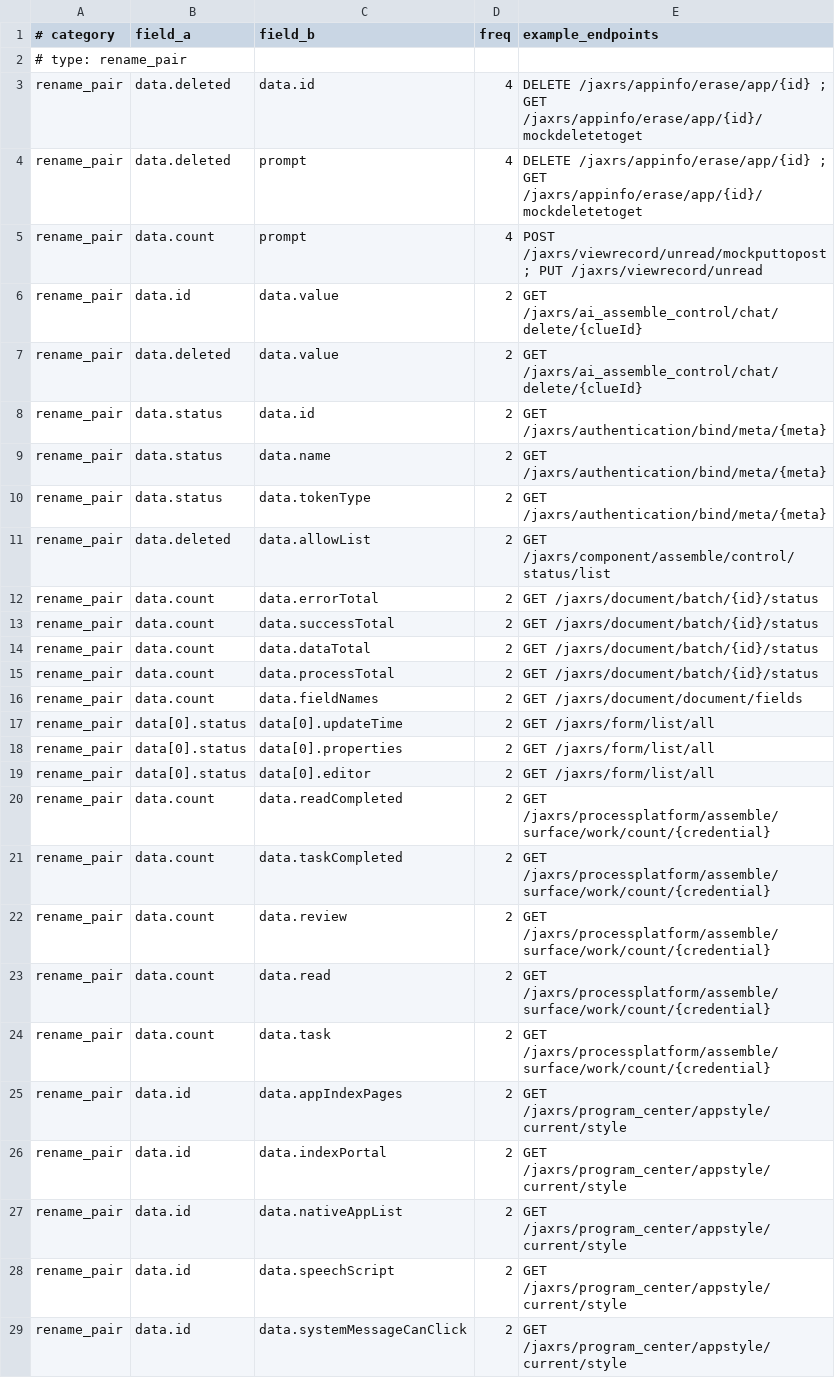
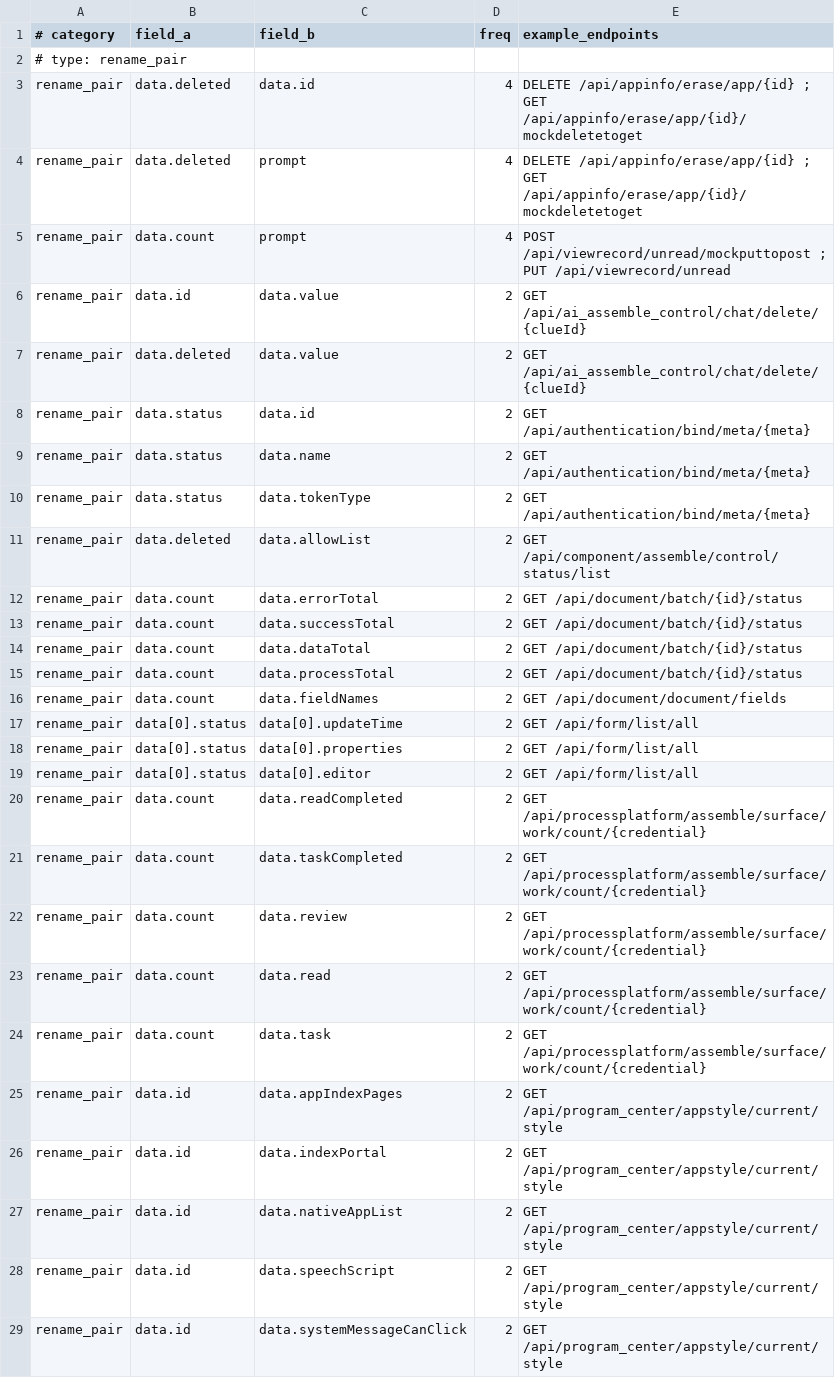
Before and after one commit to annsshadow/fakeToys, a TSV file: docs/audits/behavior-diff-clusters-2026-09-13.tsv, drawn as a sheet; only a part is shown; the diff covers the shown part only.

Commit message:
test(oa4rust): parity 契约测试按现路由重新生成（4283 → 4384 条）
- 生成器脚本与 o2server-parity-report.json 键名中立化（java_* → legacy_*，
  @Path → 路径注解），重跑生成器验证幂等；覆盖 09-06 后新增的注册路由
- 测试 fixture/探测（u2_probe、designer_route_match、parity 语料）同步 /api
- docs/audits/java-endpoint-inventory.json → o2server-endpoint-inventory.json

```diff
--- a/docs/audits/behavior-diff-clusters-2026-09-13.tsv
+++ b/docs/audits/behavior-diff-clusters-2026-09-13.tsv
@@ -2,28 +2,28 @@
 # type: rename_pair
-rename_pair	data.deleted	data.id	4	DELETE /jaxrs/appinfo/erase/app/{id} ; GET /jaxrs/appinfo/erase/app/{id}/mockdeletetoget
-rename_pair	data.deleted	prompt	4	DELETE /jaxrs/appinfo/erase/app/{id} ; GET /jaxrs/appinfo/erase/app/{id}/mockdeletetoget
-rename_pair	data.count	prompt	4	POST /jaxrs/viewrecord/unread/mockputtopost ; PUT /jaxrs/viewrecord/unread
-rename_pair	data.id	data.value	2	GET /jaxrs/ai_assemble_control/chat/delete/{clueId}
-rename_pair	data.deleted	data.value	2	GET /jaxrs/ai_assemble_control/chat/delete/{clueId}
-rename_pair	data.status	data.id	2	GET /jaxrs/authentication/bind/meta/{meta}
-rename_pair	data.status	data.name	2	GET /jaxrs/authentication/bind/meta/{meta}
-rename_pair	data.status	data.tokenType	2	GET /jaxrs/authentication/bind/meta/{meta}
-rename_pair	data.deleted	data.allowList	2	GET /jaxrs/component/assemble/control/status/list
-rename_pair	data.count	data.errorTotal	2	GET /jaxrs/document/batch/{id}/status
-rename_pair	data.count	data.successTotal	2	GET /jaxrs/document/batch/{id}/status
-rename_pair	data.count	data.dataTotal	2	GET /jaxrs/document/batch/{id}/status
-rename_pair	data.count	data.processTotal	2	GET /jaxrs/document/batch/{id}/status
-rename_pair	data.count	data.fieldNames	2	GET /jaxrs/document/document/fields
-rename_pair	data[0].status	data[0].updateTime	2	GET /jaxrs/form/list/all
-rename_pair	data[0].status	data[0].properties	2	GET /jaxrs/form/list/all
-rename_pair	data[0].status	data[0].editor	2	GET /jaxrs/form/list/all
-rename_pair	data.count	data.readCompleted	2	GET /jaxrs/processplatform/assemble/surface/work/count/{credential}
-rename_pair	data.count	data.taskCompleted	2	GET /jaxrs/processplatform/assemble/surface/work/count/{credential}
-rename_pair	data.count	data.review	2	GET /jaxrs/processplatform/assemble/surface/work/count/{credential}
-rename_pair	data.count	data.read	2	GET /jaxrs/processplatform/assemble/surface/work/count/{credential}
-rename_pair	data.count	data.task	2	GET /jaxrs/processplatform/assemble/surface/work/count/{credential}
-rename_pair	data.id	data.appIndexPages	2	GET /jaxrs/program_center/appstyle/current/style
-rename_pair	data.id	data.indexPortal	2	GET /jaxrs/program_center/appstyle/current/style
-rename_pair	data.id	data.nativeAppList	2	GET /jaxrs/program_center/appstyle/current/style
-rename_pair	data.id	data.speechScript	2	GET /jaxrs/program_center/appstyle/current/style
-rename_pair	data.id	data.systemMessageCanClick	2	GET /jaxrs/program_center/appstyle/current/style
+rename_pair	data.deleted	data.id	4	DELETE /api/appinfo/erase/app/{id} ; GET /api/appinfo/erase/app/{id}/mockdeletetoget
+rename_pair	data.deleted	prompt	4	DELETE /api/appinfo/erase/app/{id} ; GET /api/appinfo/erase/app/{id}/mockdeletetoget
+rename_pair	data.count	prompt	4	POST /api/viewrecord/unread/mockputtopost ; PUT /api/viewrecord/unread
+rename_pair	data.id	data.value	2	GET /api/ai_assemble_control/chat/delete/{clueId}
+rename_pair	data.deleted	data.value	2	GET /api/ai_assemble_control/chat/delete/{clueId}
+rename_pair	data.status	data.id	2	GET /api/authentication/bind/meta/{meta}
+rename_pair	data.status	data.name	2	GET /api/authentication/bind/meta/{meta}
+rename_pair	data.status	data.tokenType	2	GET /api/authentication/bind/meta/{meta}
+rename_pair	data.deleted	data.allowList	2	GET /api/component/assemble/control/status/list
+rename_pair	data.count	data.errorTotal	2	GET /api/document/batch/{id}/status
+rename_pair	data.count	data.successTotal	2	GET /api/document/batch/{id}/status
+rename_pair	data.count	data.dataTotal	2	GET /api/document/batch/{id}/status
+rename_pair	data.count	data.processTotal	2	GET /api/document/batch/{id}/status
+rename_pair	data.count	data.fieldNames	2	GET /api/document/document/fields
+rename_pair	data[0].status	data[0].updateTime	2	GET /api/form/list/all
+rename_pair	data[0].status	data[0].properties	2	GET /api/form/list/all
+rename_pair	data[0].status	data[0].editor	2	GET /api/form/list/all
+rename_pair	data.count	data.readCompleted	2	GET /api/processplatform/assemble/surface/work/count/{credential}
+rename_pair	data.count	data.taskCompleted	2	GET /api/processplatform/assemble/surface/work/count/{credential}
+rename_pair	data.count	data.review	2	GET /api/processplatform/assemble/surface/work/count/{credential}
+rename_pair	data.count	data.read	2	GET /api/processplatform/assemble/surface/work/count/{credential}
+rename_pair	data.count	data.task	2	GET /api/processplatform/assemble/surface/work/count/{credential}
+rename_pair	data.id	data.appIndexPages	2	GET /api/program_center/appstyle/current/style
+rename_pair	data.id	data.indexPortal	2	GET /api/program_center/appstyle/current/style
+rename_pair	data.id	data.nativeAppList	2	GET /api/program_center/appstyle/current/style
+rename_pair	data.id	data.speechScript	2	GET /api/program_center/appstyle/current/style
+rename_pair	data.id	data.systemMessageCanClick	2	GET /api/program_center/appstyle/current/style
```
Also changed, not shown: 150 edited cells elsewhere in this file, 56 other files.
